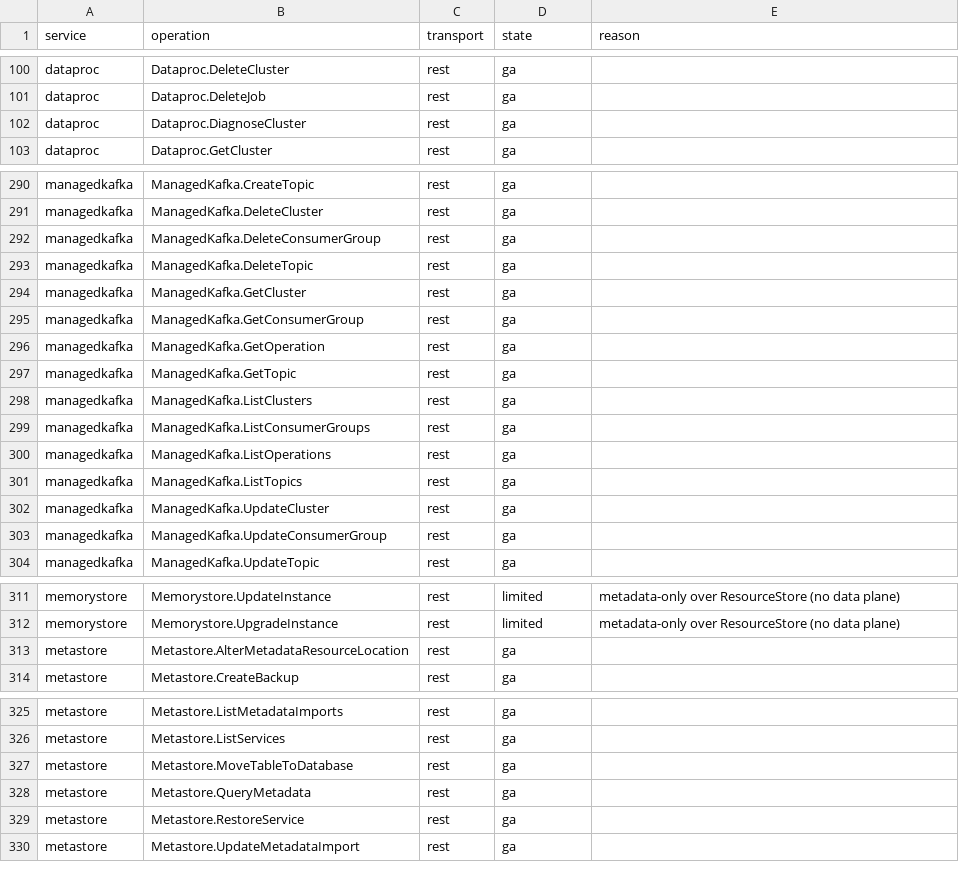
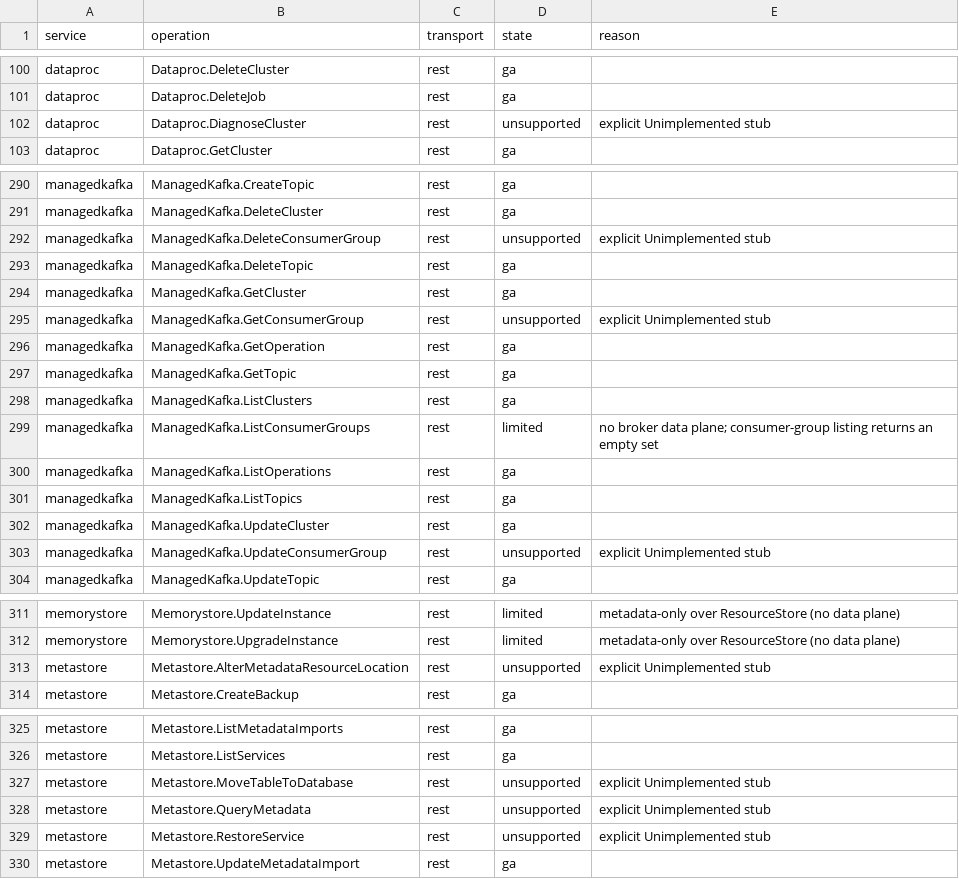
Before and after one commit to aamerik/jaiscloud, a CSV file: docs/fidelity/fidelity-matrix.csv, drawn as a sheet; only a part is shown, gaps mark what is left out; the diff covers the shown part only.

Commit message:
fix(gcp/fidelity): grade explicit Unimplemented stub cells as unsupported
The fidelity generator classifies a cell `ga` whenever its handler is
registered; it cannot detect that the handler is an explicit
Unimplemented stub. That published ten stub cells as `ga` even though
they fail loud on the wire:

- Metastore ExportMetadata/RestoreService/QueryMetadata/
  MoveTableToDatabase/AlterMetadataResourceLocation -> 501
- Dataproc DiagnoseCluster -> 501
- ManagedKafka Get/Update/DeleteConsumerGroup -> 404 Unimplemented

Grade the nine 501/404 stubs `unsupported` and ManagedKafka
ListConsumerGroups `limited` (no broker data plane; returns empty),
matching the existing CloudDNS/CloudSQL/Compute `.Unimplemented`
convention. Regenerate docs/fidelity/* and update the GA.md and
GCP-TESTABILITY.md counts:

  overall  ga 363->353, limited 94->95, unsupported 3->12 (total 497)
  REST     ga 207->197, limited 86->87, unsupported 3->12
  gRPC     unchanged (156 ga / 8 limited)

No provider code changed; behavior is unchanged, only the published
contract is now honest about the stub surface.

```diff
--- a/docs/fidelity/fidelity-matrix.csv
+++ b/docs/fidelity/fidelity-matrix.csv
@@ -101,3 +101,3 @@ dataproc,Dataproc.DeleteCluster,rest,ga,
 dataproc,Dataproc.DeleteJob,rest,ga,
-dataproc,Dataproc.DiagnoseCluster,rest,ga,
+dataproc,Dataproc.DiagnoseCluster,rest,unsupported,explicit Unimplemented stub
 dataproc,Dataproc.GetCluster,rest,ga,
@@ -291,6 +291,6 @@ managedkafka,ManagedKafka.CreateTopic,rest,ga,
 managedkafka,ManagedKafka.DeleteCluster,rest,ga,
-managedkafka,ManagedKafka.DeleteConsumerGroup,rest,ga,
+managedkafka,ManagedKafka.DeleteConsumerGroup,rest,unsupported,explicit Unimplemented stub
 managedkafka,ManagedKafka.DeleteTopic,rest,ga,
 managedkafka,ManagedKafka.GetCluster,rest,ga,
-managedkafka,ManagedKafka.GetConsumerGroup,rest,ga,
+managedkafka,ManagedKafka.GetConsumerGroup,rest,unsupported,explicit Unimplemented stub
 managedkafka,ManagedKafka.GetOperation,rest,ga,
@@ -298,3 +298,3 @@ managedkafka,ManagedKafka.GetTopic,rest,ga,
 managedkafka,ManagedKafka.ListClusters,rest,ga,
-managedkafka,ManagedKafka.ListConsumerGroups,rest,ga,
+managedkafka,ManagedKafka.ListConsumerGroups,rest,limited,no broker data plane; consumer-group listing returns an empty set
 managedkafka,ManagedKafka.ListOperations,rest,ga,
@@ -302,3 +302,3 @@ managedkafka,ManagedKafka.ListTopics,rest,ga,
 managedkafka,ManagedKafka.UpdateCluster,rest,ga,
-managedkafka,ManagedKafka.UpdateConsumerGroup,rest,ga,
+managedkafka,ManagedKafka.UpdateConsumerGroup,rest,unsupported,explicit Unimplemented stub
 managedkafka,ManagedKafka.UpdateTopic,rest,ga,
@@ -312,3 +312,3 @@ memorystore,Memorystore.UpdateInstance,rest,limited,metadata-only over ResourceS
 memorystore,Memorystore.UpgradeInstance,rest,limited,metadata-only over ResourceStore (no data plane)
-metastore,Metastore.AlterMetadataResourceLocation,rest,ga,
+metastore,Metastore.AlterMetadataResourceLocation,rest,unsupported,explicit Unimplemented stub
 metastore,Metastore.CreateBackup,rest,ga,
@@ -326,5 +326,5 @@ metastore,Metastore.ListMetadataImports,rest,ga,
 metastore,Metastore.ListServices,rest,ga,
-metastore,Metastore.MoveTableToDatabase,rest,ga,
-metastore,Metastore.QueryMetadata,rest,ga,
-metastore,Metastore.RestoreService,rest,ga,
+metastore,Metastore.MoveTableToDatabase,rest,unsupported,explicit Unimplemented stub
+metastore,Metastore.QueryMetadata,rest,unsupported,explicit Unimplemented stub
+metastore,Metastore.RestoreService,rest,unsupported,explicit Unimplemented stub
 metastore,Metastore.UpdateMetadataImport,rest,ga,
```
Also changed, not shown: 2 edited cells elsewhere in this file, 5 other files.
